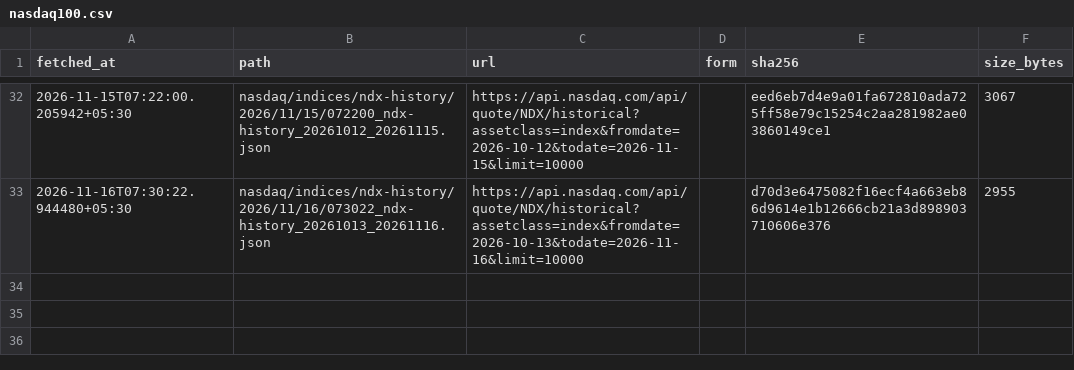
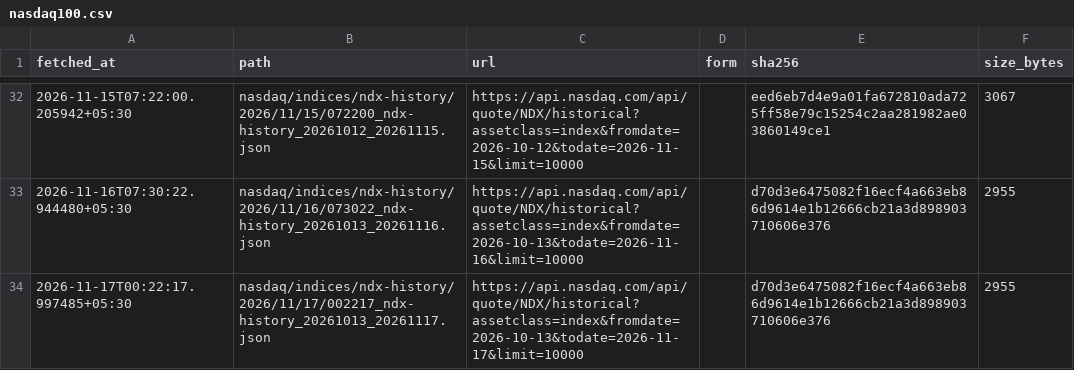
Before and after one commit to exepex/omenix-ingestion, a CSV file: research/data/manifests/global-cues/nasdaq100.csv, drawn as a sheet; only a part is shown, gaps mark what is left out.

```diff
--- a/research/data/manifests/global-cues/nasdaq100.csv
+++ b/research/data/manifests/global-cues/nasdaq100.csv
@@ -33 +33,2 @@ fetched_at,path,url,form,sha256,size_bytes
 2026-11-16T07:30:22.944480+05:30,nasdaq/indices/ndx-history/2026/11/16/073022_ndx-history_20261013_20261116.json,https://api.nasdaq.com/api/quote/NDX/historical?assetclass=index&fromdate=2026-10-13&todate=2026-11-16&limit=10000,,d70d3e6475082f16ecf4a663eb86d9614e1b12666cb21a3d898903710606e376,2955
+2026-11-17T00:22:17.997485+05:30,nasdaq/indices/ndx-history/2026/11/17/002217_ndx-history_20261013_20261117.json,https://api.nasdaq.com/api/quote/NDX/historical?assetclass=index&fromdate=2026-10-13&todate=2026-11-17&limit=10000,,d70d3e6475082f16ecf4a663eb86d9614e1b12666cb21a3d898903710606e376,2955
```
Also changed, not shown: research/data/manifests/global-cues/eurostoxx50_yahoo.csv, research/data/manifests/global-cues/sse_composite_yahoo.csv, 26 other files.
